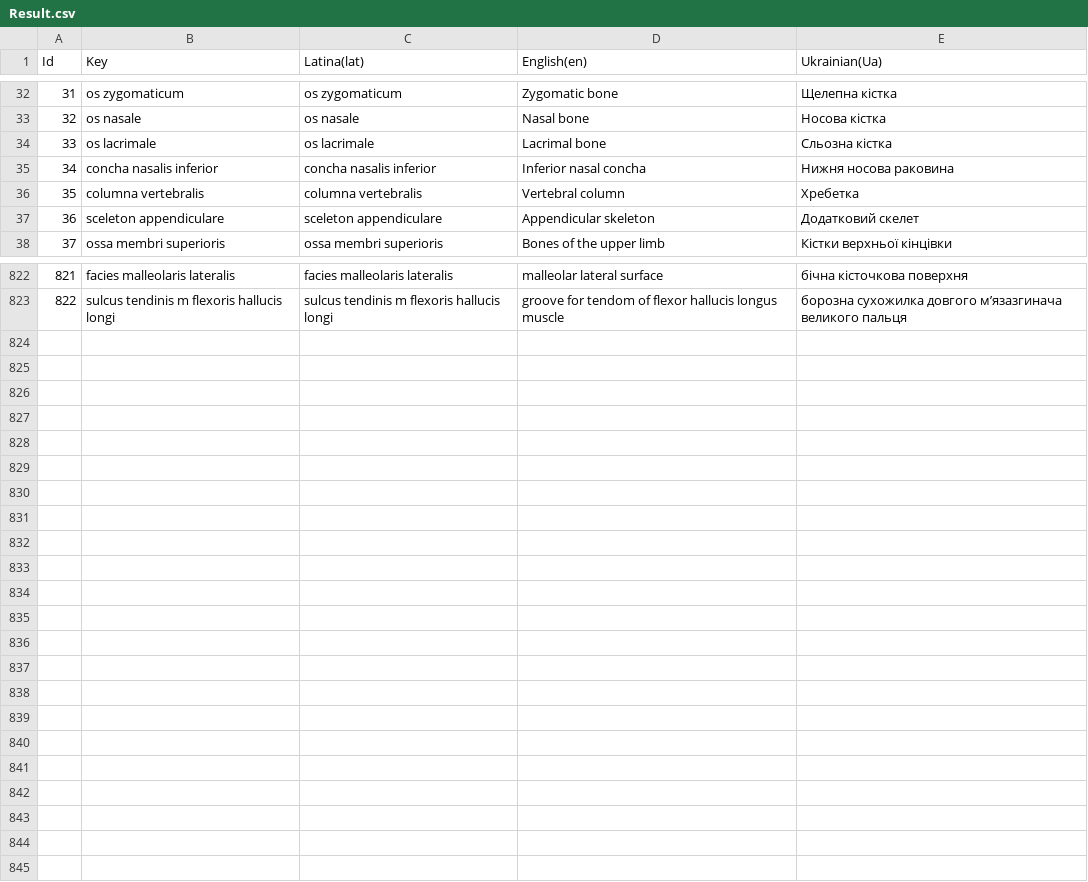
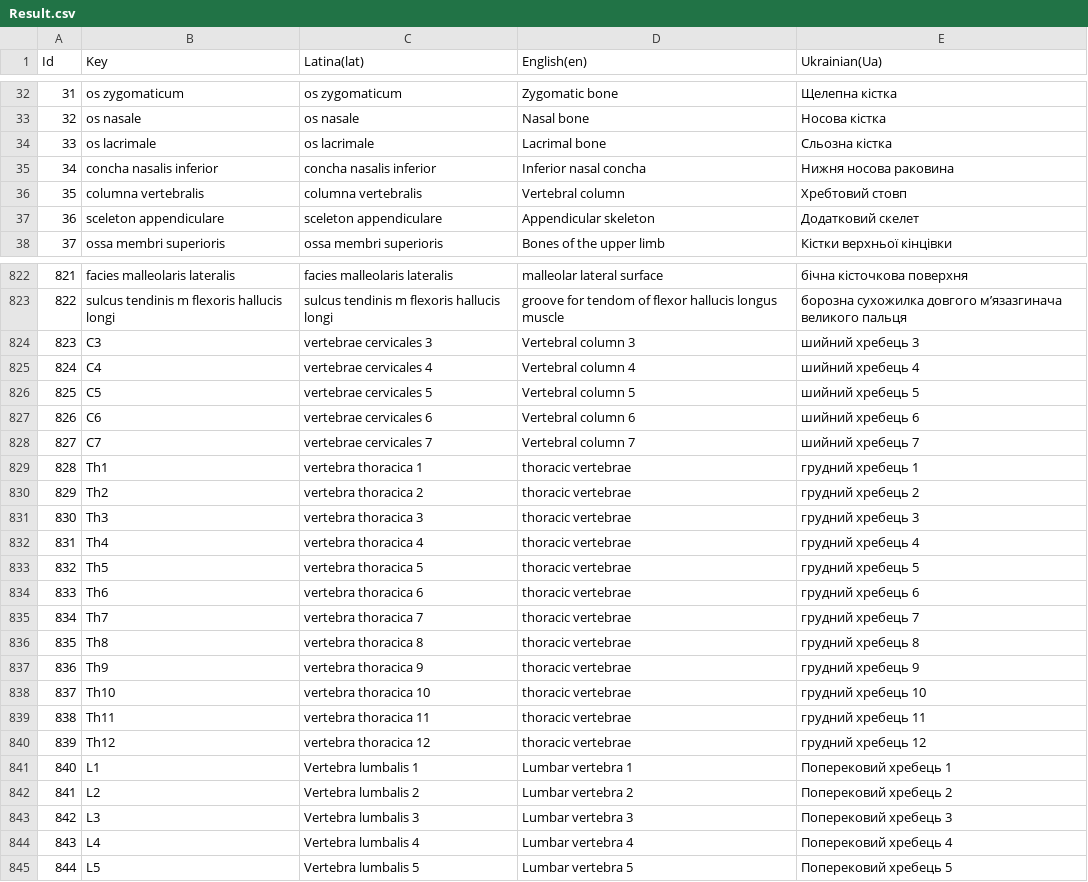
Before and after one commit to Yahta20/BodyAtlas, a CSV file: Atlas/Assets/Resources/Result.csv, drawn as a sheet; only a part is shown, gaps mark what is left out.

```diff
--- a/Atlas/Assets/Resources/Result.csv
+++ b/Atlas/Assets/Resources/Result.csv
@@ -35,3 +35,3 @@ Id,Key,Latina(lat),English(en),Ukrainian(Ua)
 34,concha nasalis inferior,concha nasalis inferior,Inferior nasal concha,Нижня носова раковина
-35,columna vertebralis,columna vertebralis,Vertebral column,Хребетка
+35,columna vertebralis,columna vertebralis,Vertebral column,Хребтовий стовп
 36,sceleton appendiculare,sceleton appendiculare,Appendicular skeleton,Додатковий скелет
@@ -823 +823,23 @@ Id,Key,Latina(lat),English(en),Ukrainian(Ua)
 822,sulcus tendinis m flexoris hallucis longi,sulcus tendinis m flexoris hallucis longi,groove for tendom of flexor hallucis longus muscle,борозна сухожилка довгого м’язазгинача великого пальця
+823,C3,vertebrae cervicales 3,Vertebral column 3,шийний хребець 3
+824,C4,vertebrae cervicales 4,Vertebral column 4,шийний хребець 4
+825,C5,vertebrae cervicales 5,Vertebral column 5,шийний хребець 5
+826,C6,vertebrae cervicales 6,Vertebral column 6,шийний хребець 6
+827,C7,vertebrae cervicales 7,Vertebral column 7,шийний хребець 7
+828,Th1,vertebra thoracica 1,thoracic vertebrae,грудний хребець 1
+829,Th2,vertebra thoracica 2,thoracic vertebrae,грудний хребець 2
+830,Th3,vertebra thoracica 3,thoracic vertebrae,грудний хребець 3
+831,Th4,vertebra thoracica 4,thoracic vertebrae,грудний хребець 4
+832,Th5,vertebra thoracica 5,thoracic vertebrae,грудний хребець 5
+833,Th6,vertebra thoracica 6,thoracic vertebrae,грудний хребець 6
+834,Th7,vertebra thoracica 7,thoracic vertebrae,грудний хребець 7
+835,Th8,vertebra thoracica 8,thoracic vertebrae,грудний хребець 8
+836,Th9,vertebra thoracica 9,thoracic vertebrae,грудний хребець 9
+837,Th10,vertebra thoracica 10,thoracic vertebrae,грудний хребець 10
+838,Th11,vertebra thoracica 11,thoracic vertebrae,грудний хребець 11
+839,Th12,vertebra thoracica 12,thoracic vertebrae,грудний хребець 12
+840,L1,Vertebra lumbalis 1,Lumbar vertebra 1,Поперековий хребець 1
+841,L2,Vertebra lumbalis 2,Lumbar vertebra 2,Поперековий хребець 2
+842,L3,Vertebra lumbalis 3,Lumbar vertebra 3,Поперековий хребець 3
+843,L4,Vertebra lumbalis 4,Lumbar vertebra 4,Поперековий хребець 4
+844,L5,Vertebra lumbalis 5,Lumbar vertebra 5,Поперековий хребець 5
```
Also changed, not shown: 13 other files.
